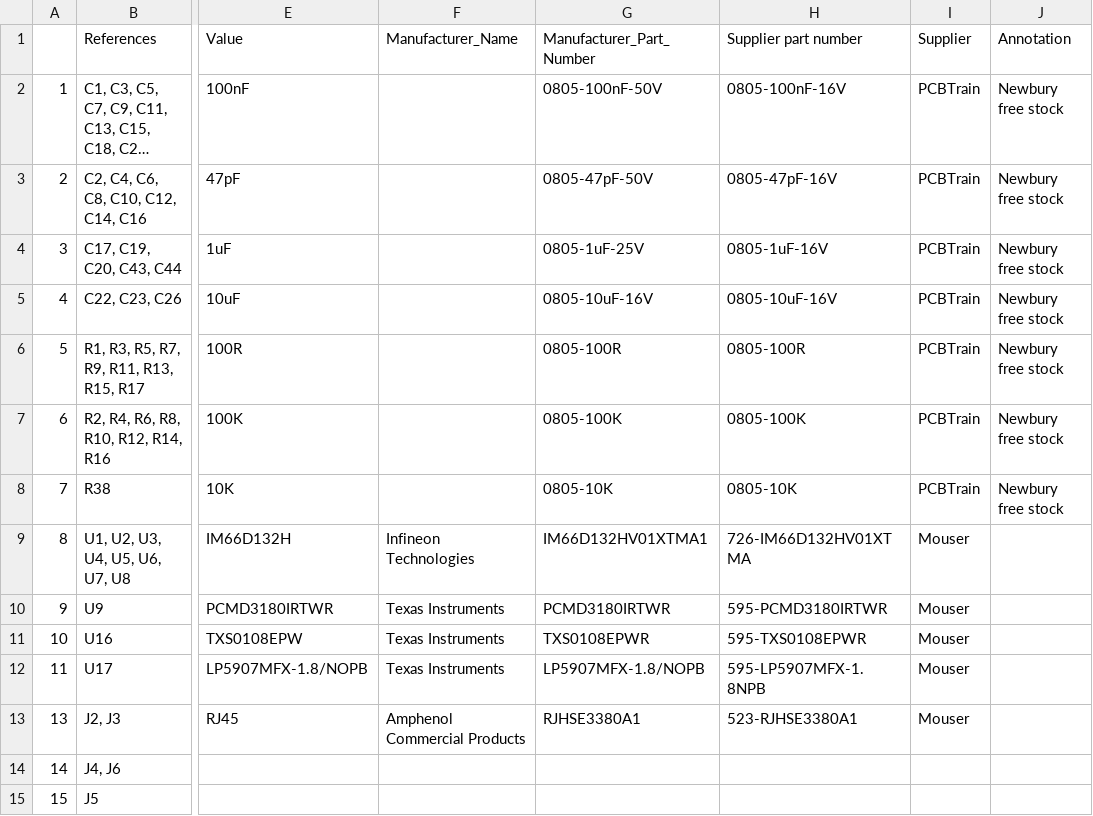
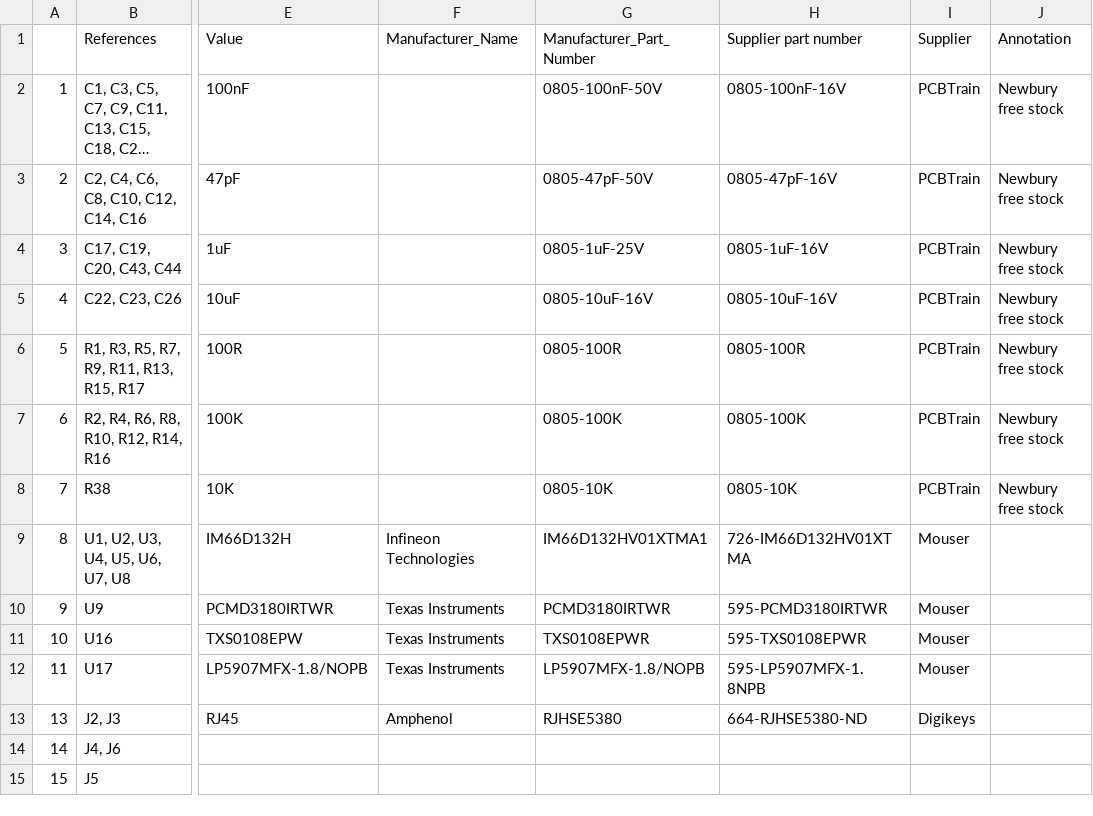
Before and after one commit to MarcosQOliva/SongBeam, a CSV file: Hardware/Daughterboard_A/bom/daugtherboard_1.1.csv, drawn as a sheet; only a part is shown, gaps mark what is left out; long unchanged cells end in …; the diff names each change by its address in the sheet, - before the commit and + after, or states it on an @@ line.

```diff
--- a/Hardware/Daughterboard_A/bom/daugtherboard_1.1.csv
+++ b/Hardware/Daughterboard_A/bom/daugtherboard_1.1.csv
-F13 (Manufacturer_Name): Amphenol Commercial Products
+F13 (Manufacturer_Name): Amphenol
-G13 (Manufacturer_Part_Number): RJHSE3380A1
+G13 (Manufacturer_Part_Number): RJHSE5380
-H13 (Supplier part number): 523-RJHSE3380A1
+H13 (Supplier part number): 664-RJHSE5380-ND
-I13 (Supplier): Mouser
+I13 (Supplier): Digikeys
```
Also changed, not shown: Hardware/SongBeam4.0/bom/BOM SB4.csv, 28 other files.
